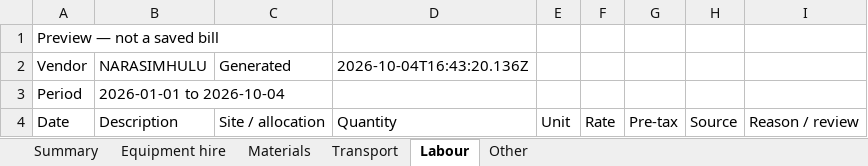
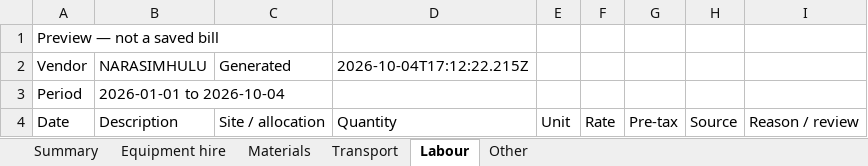
Before and after one commit to alugadalaskgitlab/SitePulse, an Excel workbook: .agents/outputs/vb-payables-preview/live-payables-preview.xlsx, sheet Labour, drawn as a sheet; values as stored, in another font and other column widths than the file's, no borders; the diff names each change by its address in the sheet, - before the commit and + after, or states it on an @@ line.

```diff
--- a/.agents/outputs/vb-payables-preview/live-payables-preview.xlsx (sheet Labour)
+++ b/.agents/outputs/vb-payables-preview/live-payables-preview.xlsx (sheet Labour)
-D2: 2026-10-04T16:43:20.136Z
+D2: 2026-10-04T17:12:22.215Z
```
Also changed, not shown: sheet Other, sheet Materials, sheet Summary, sheet Transport, sheet Equipment hire, .agents/outputs/vb-payables-preview/three-category-example.xlsx, 14 other files.
